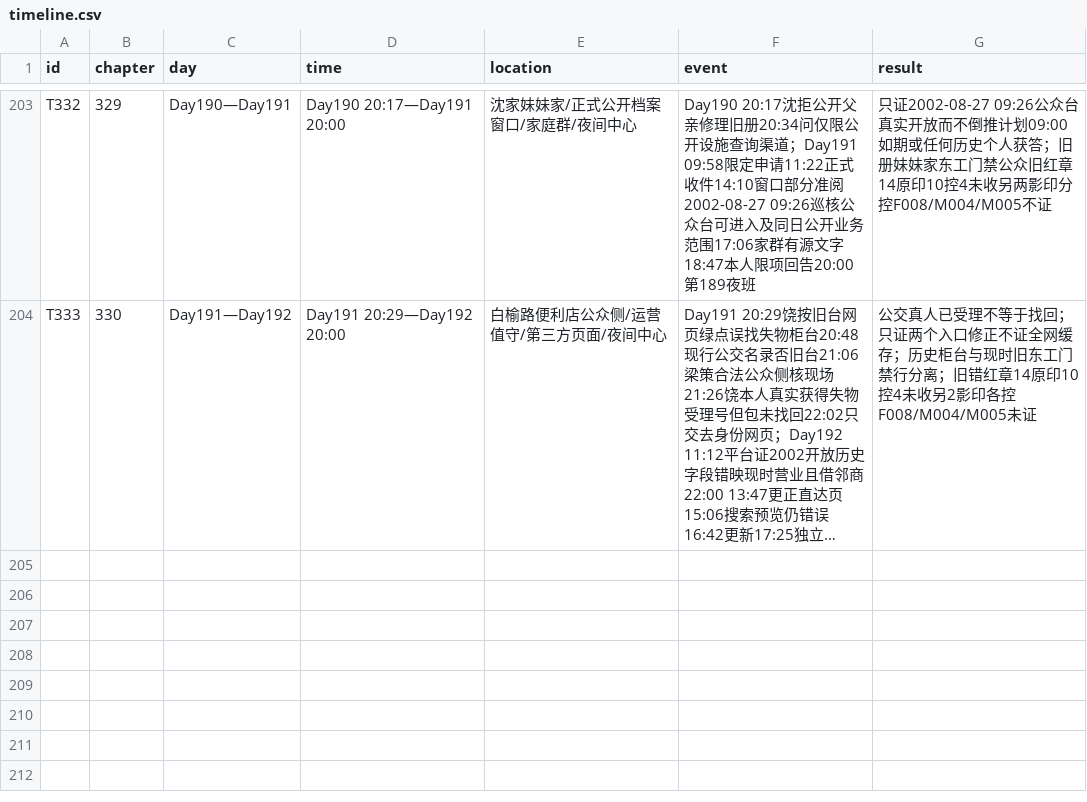
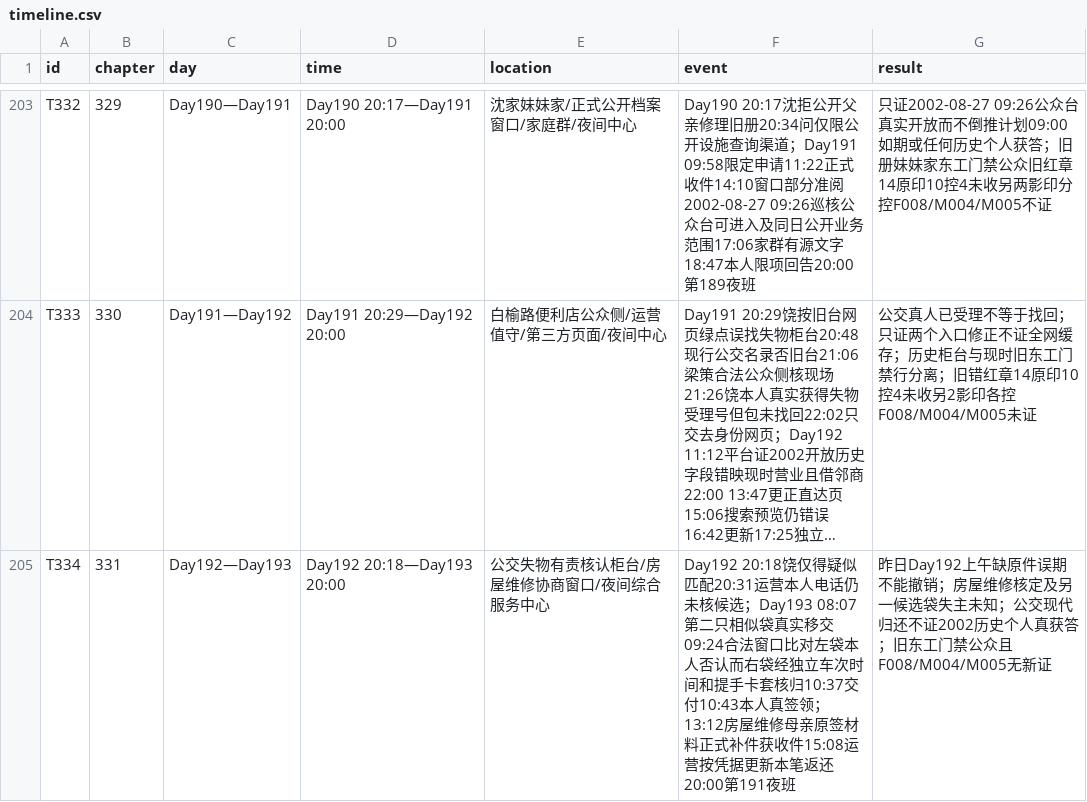
Before and after one commit to GcMin/fanqie-novel, a CSV file: memory/timeline.csv, drawn as a sheet; only a part is shown, gaps mark what is left out; long unchanged cells end in …; the diff names each change by its address in the sheet, - before the commit and + after, or states it on an @@ line.

Commit message:
Audit: verify chapter 331 and prepare ready with synchronized memory

```diff
--- a/memory/timeline.csv
+++ b/memory/timeline.csv
+row 205: T334 | 331 | Day192—Day193 | Day192 20:18—Day193 20:00 | 公交失物有责核认柜台/房屋维修协商窗口/夜间综合服务中心 | Day192 20:18饶仅得疑似匹配20:31运营本人电话仍未核候选；Day193 08:07第二只相似袋真实移交09:24合法窗口比对左袋本人否认而右袋经独立车次时间和提手卡套核归10:37交付10:43本人真签领；13:12房屋维修母亲原签材料正式补件获收件15:08运营按凭据更新本笔返还20:00第191夜班 | 昨日Day192上午缺原件误期不能撤销；房屋维修核定及另一候选袋失主未知；公交现代归还不证2002历史个人真获答；旧东工门禁公众且F008/M004/M005无新证
```
Also changed, not shown: memory/foreshadowing.csv, plans/chapter_plan.csv, 11 other files.
